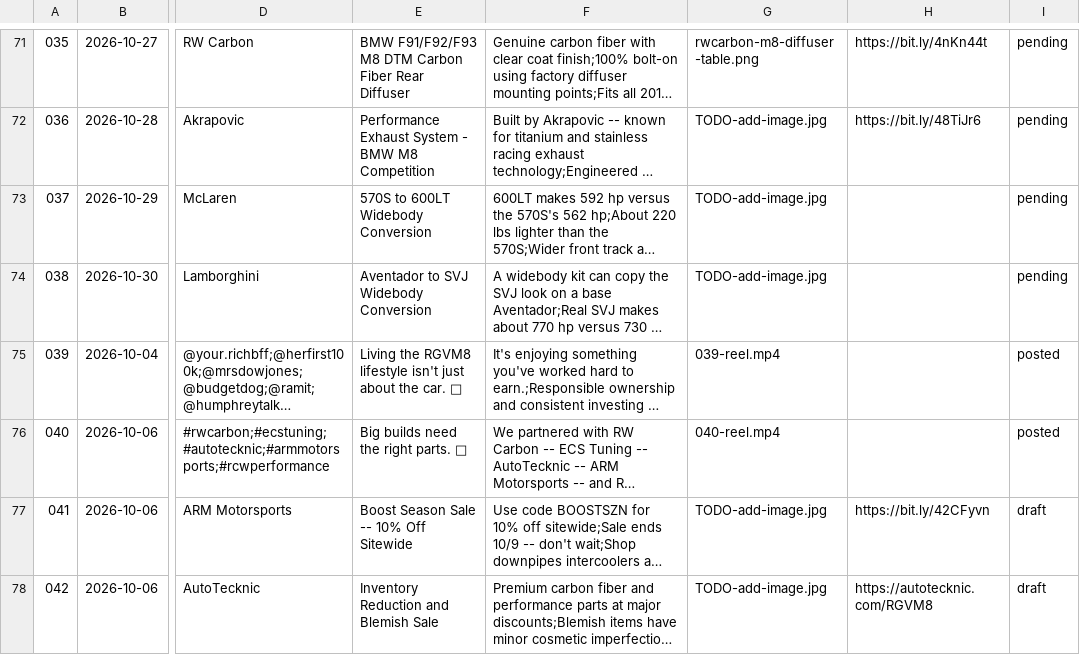
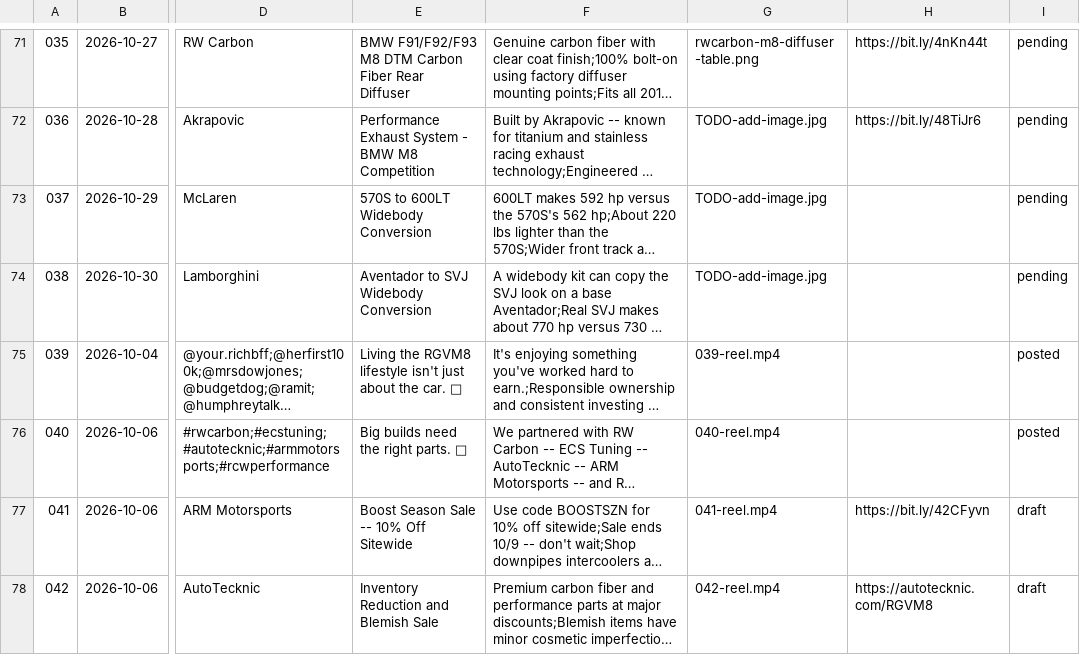
Before and after one commit to apasil03/rgvm8, a CSV file: content/queue.csv, drawn as a sheet; only a part is shown, gaps mark what is left out; long unchanged cells end in …; the diff names each change by its address in the sheet, - before the commit and + after, or states it on an @@ line.

```diff
--- a/content/queue.csv
+++ b/content/queue.csv
-G77: TODO-add-image.jpg
+G77: 041-reel.mp4
-G78: TODO-add-image.jpg
+G78: 042-reel.mp4
```
Also changed, not shown: 1 other file.
